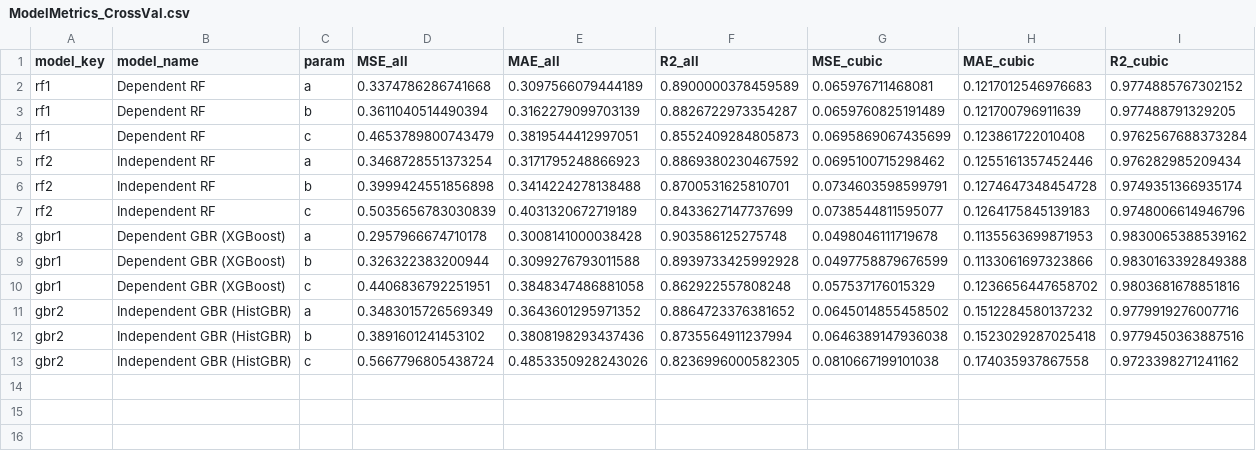
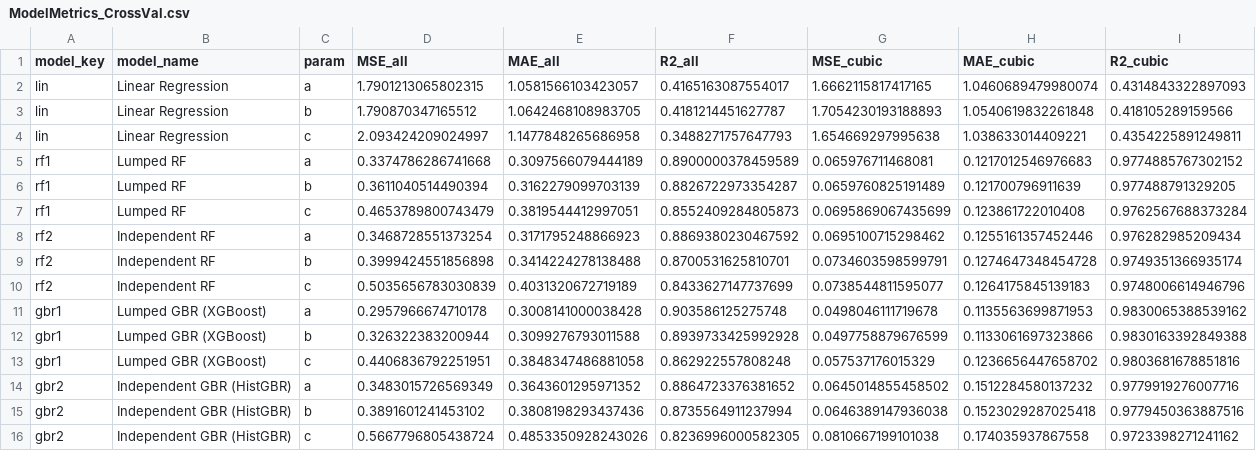
Before and after one commit to c-finney/fuel-lattice-ml, a CSV file: Results/metrics/ModelMetrics_CrossVal.csv, drawn as a sheet.

```diff
--- a/Results/metrics/ModelMetrics_CrossVal.csv
+++ b/Results/metrics/ModelMetrics_CrossVal.csv
@@ -1,5 +1,8 @@
 model_key,model_name,param,MSE_all,MAE_all,R2_all,MSE_cubic,MAE_cubic,R2_cubic
-rf1,Dependent RF,a,0.3374786286741668,0.3097566079444189,0.8900000378459589,0.065976711468081,0.1217012546976683,0.9774885767302152
-rf1,Dependent RF,b,0.3611040514490394,0.3162279099703139,0.8826722973354287,0.0659760825191489,0.121700796911639,0.977488791329205
-rf1,Dependent RF,c,0.4653789800743479,0.3819544412997051,0.8552409284805873,0.0695869067435699,0.123861722010408,0.9762567688373284
+lin,Linear Regression,a,1.7901213065802315,1.0581566103423057,0.4165163087554017,1.6662115817417165,1.0460689479980074,0.4314843322897093
+lin,Linear Regression,b,1.790870347165512,1.0642468108983705,0.4181214451627787,1.7054230193188893,1.0540619832261848,0.418105289159566
+lin,Linear Regression,c,2.093424209024997,1.1477848265686958,0.3488271757647793,1.654669297995638,1.038633014409221,0.4354225891249811
+rf1,Lumped RF,a,0.3374786286741668,0.3097566079444189,0.8900000378459589,0.065976711468081,0.1217012546976683,0.9774885767302152
+rf1,Lumped RF,b,0.3611040514490394,0.3162279099703139,0.8826722973354287,0.0659760825191489,0.121700796911639,0.977488791329205
+rf1,Lumped RF,c,0.4653789800743479,0.3819544412997051,0.8552409284805873,0.0695869067435699,0.123861722010408,0.9762567688373284
 rf2,Independent RF,a,0.3468728551373254,0.3171795248866923,0.8869380230467592,0.0695100715298462,0.1255161357452446,0.976282985209434
@@ -7,5 +10,5 @@ rf2,Independent RF,b,0.3999424551856898,0.3414224278138488,0.8700531625810701,0.
 rf2,Independent RF,c,0.5035656783030839,0.4031320672719189,0.8433627147737699,0.0738544811595077,0.1264175845139183,0.9748006614946796
-gbr1,Dependent GBR (XGBoost),a,0.2957966674710178,0.3008141000038428,0.903586125275748,0.0498046111719678,0.1135563699871953,0.9830065388539162
-gbr1,Dependent GBR (XGBoost),b,0.326322383200944,0.3099276793011588,0.8939733425992928,0.0497758879676599,0.1133061697323866,0.9830163392849388
-gbr1,Dependent GBR (XGBoost),c,0.4406836792251951,0.3848347486881058,0.862922557808248,0.057537176015329,0.1236656447658702,0.9803681678851816
+gbr1,Lumped GBR (XGBoost),a,0.2957966674710178,0.3008141000038428,0.903586125275748,0.0498046111719678,0.1135563699871953,0.9830065388539162
+gbr1,Lumped GBR (XGBoost),b,0.326322383200944,0.3099276793011588,0.8939733425992928,0.0497758879676599,0.1133061697323866,0.9830163392849388
+gbr1,Lumped GBR (XGBoost),c,0.4406836792251951,0.3848347486881058,0.862922557808248,0.057537176015329,0.1236656447658702,0.9803681678851816
 gbr2,Independent GBR (HistGBR),a,0.3483015726569349,0.3643601295971352,0.8864723376381652,0.0645014855458502,0.1512284580137232,0.9779919276007716
```
Also changed, not shown: Results/benchmarks/basis_check.csv, Results/benchmarks/benchmark_metrics.csv, 28 other files.
